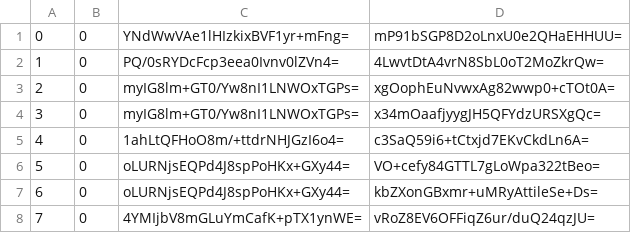
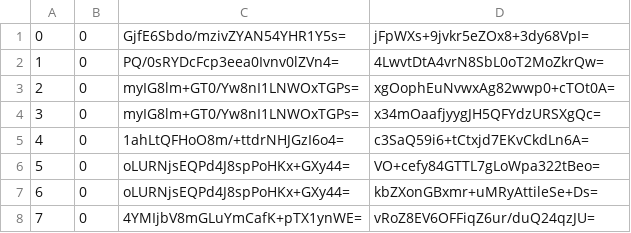
Before and after one commit to piperdeck/Fungi-Maps, a CSV file: Overworld/tiles/zoom.-1/metadata/k.0.0.csv, drawn as a sheet; only a part is shown.

```diff
--- a/Overworld/tiles/zoom.-1/metadata/k.0.0.csv
+++ b/Overworld/tiles/zoom.-1/metadata/k.0.0.csv
@@ -1,2 +1,2 @@
-0,0,YNdWwVAe1lHIzkixBVF1yr+mFng=,mP91bSGP8D2oLnxU0e2QHaEHHUU=
+0,0,GjfE6Sbdo/mzivZYAN54YHR1Y5s=,jFpWXs+9jvkr5eZOx8+3dy68VpI=
 1,0,PQ/0sRYDcFcp3eea0Ivnv0lZVn4=,4LwvtDtA4vrN8SbL0oT2MoZkrQw=
```
Also changed, not shown: Overworld/tiles/zoom.-1/metadata/k.0.-1.csv, Overworld/tiles/zoom.-2/metadata/k.0.-1.csv, 20 other files.
